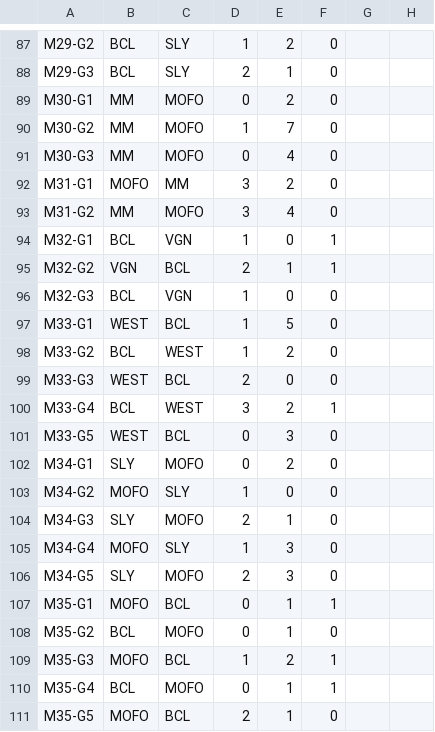
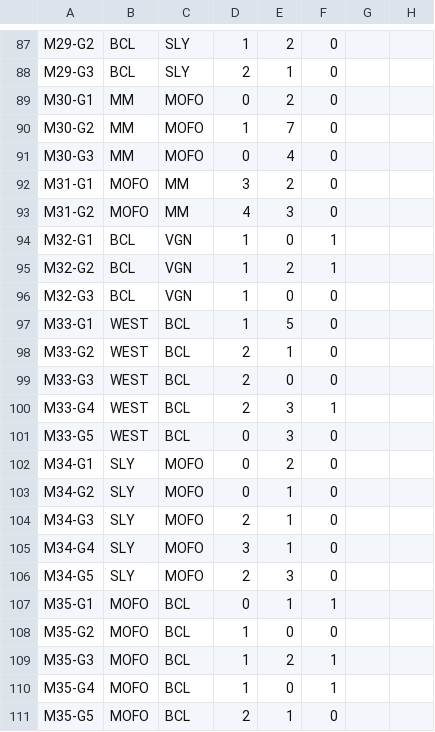
Before and after one commit to SundinWCPL/WCPL, a CSV file: data/S1/games.csv, drawn as a sheet; only a part is shown, gaps mark what is left out; the diff names each change by its address in the sheet, - before the commit and + after, or states it on an @@ line.

```diff
--- a/data/S1/games.csv
+++ b/data/S1/games.csv
-B93: MM
+B93: MOFO
-C93: MOFO
+C93: MM
-D93: 3
+D93: 4
-E93: 4
+E93: 3
-B95: VGN
+B95: BCL
-C95: BCL
+C95: VGN
-D95: 2
+D95: 1
-E95: 1
+E95: 2
-B98: BCL
+B98: WEST
-C98: WEST
+C98: BCL
-D98: 1
+D98: 2
-E98: 2
+E98: 1
-B100: BCL
+B100: WEST
-C100: WEST
+C100: BCL
-D100: 3
+D100: 2
-E100: 2
+E100: 3
-B103: MOFO
+B103: SLY
-C103: SLY
+C103: MOFO
-D103: 1
+D103: 0
-E103: 0
+E103: 1
-B105: MOFO
+B105: SLY
-C105: SLY
+C105: MOFO
-D105: 1
+D105: 3
-E105: 3
+E105: 1
-B108: BCL
+B108: MOFO
-C108: MOFO
+C108: BCL
-D108: 0
+D108: 1
-E108: 1
+E108: 0
-B110: BCL
+B110: MOFO
-C110: MOFO
+C110: BCL
-D110: 0
+D110: 1
-E110: 1
+E110: 0
```
Also changed, not shown: data/S1/schedule.csv, 17 other files.
